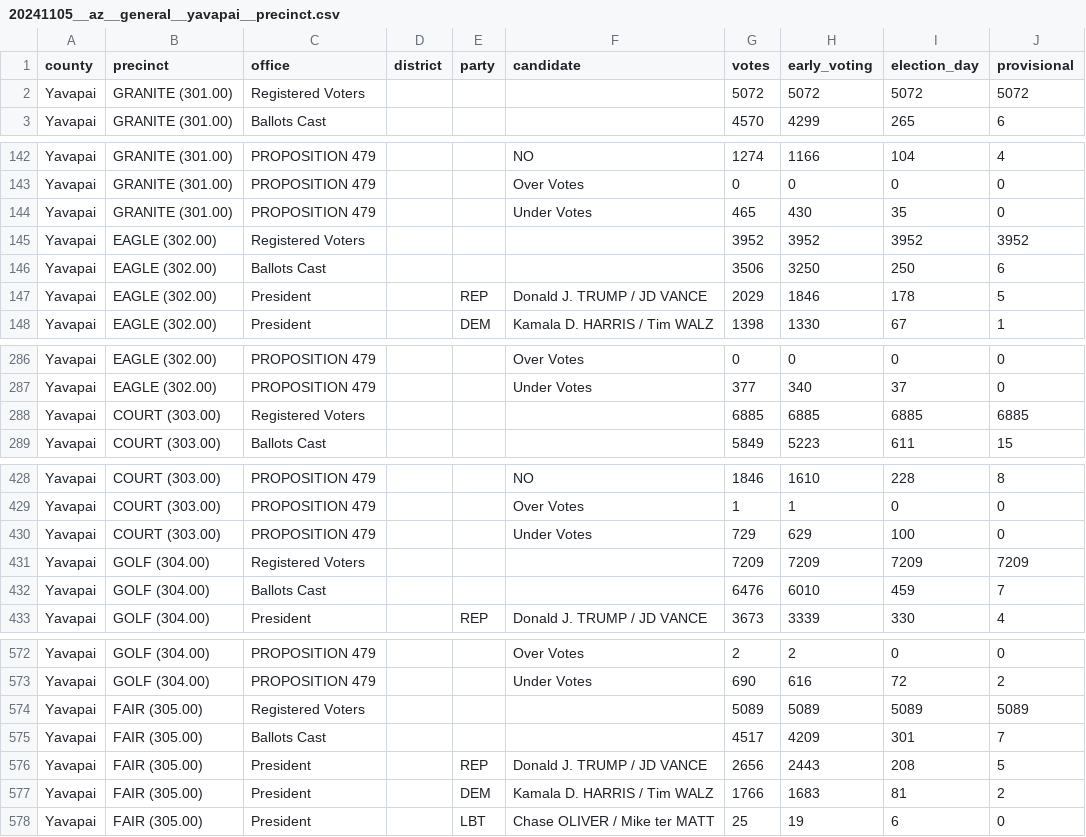
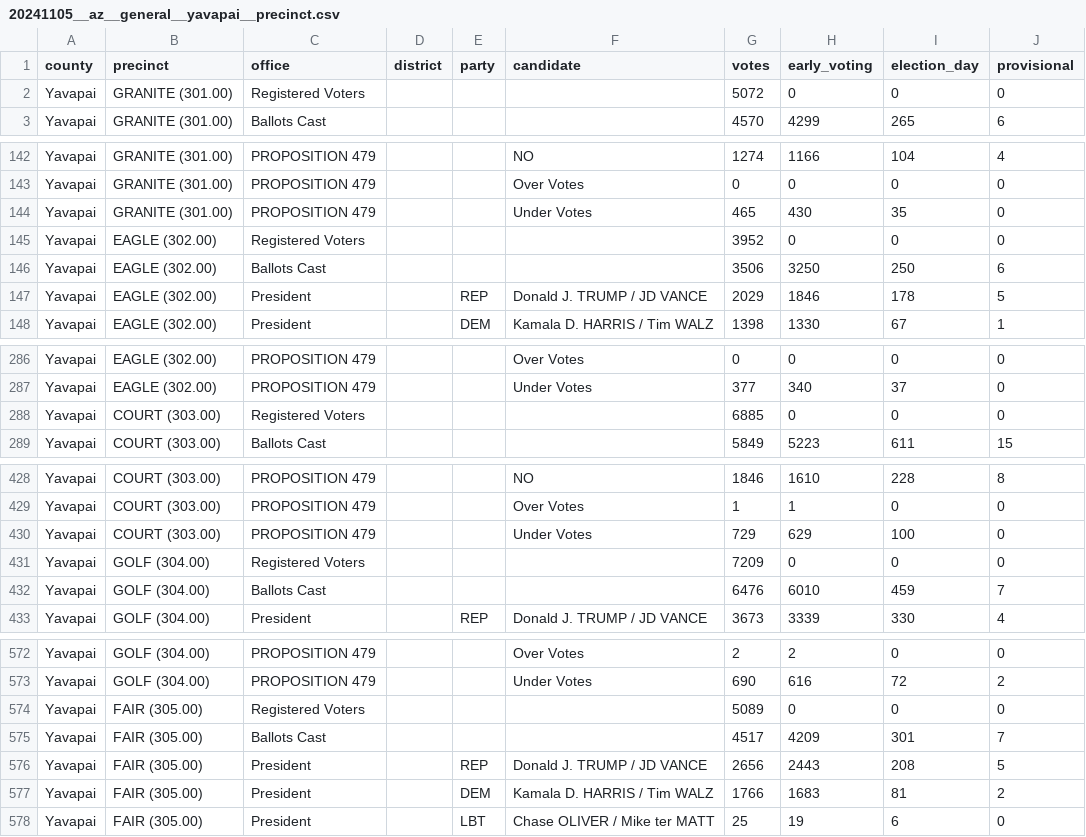
Before and after one commit to openelections/openelections-data-az, a CSV file: 2024/General/20241105__az__general__yavapai__precinct.csv, drawn as a sheet; only a part is shown, gaps mark what is left out; the diff covers the shown part only.

```diff
--- a/2024/General/20241105__az__general__yavapai__precinct.csv
+++ b/2024/General/20241105__az__general__yavapai__precinct.csv
@@ -1,3 +1,3 @@
 county,precinct,office,district,party,candidate,votes,early_voting,election_day,provisional
-Yavapai,GRANITE (301.00),Registered Voters,,,,5072,5072,5072,5072
+Yavapai,GRANITE (301.00),Registered Voters,,,,5072,0,0,0
 Yavapai,GRANITE (301.00),Ballots Cast,,,,4570,4299,265,6
@@ -144,3 +144,3 @@ Yavapai,GRANITE (301.00),PROPOSITION 479,,,Over Votes,0,0,0,0
 Yavapai,GRANITE (301.00),PROPOSITION 479,,,Under Votes,465,430,35,0
-Yavapai,EAGLE (302.00),Registered Voters,,,,3952,3952,3952,3952
+Yavapai,EAGLE (302.00),Registered Voters,,,,3952,0,0,0
 Yavapai,EAGLE (302.00),Ballots Cast,,,,3506,3250,250,6
@@ -287,3 +287,3 @@ Yavapai,EAGLE (302.00),PROPOSITION 479,,,Over Votes,0,0,0,0
 Yavapai,EAGLE (302.00),PROPOSITION 479,,,Under Votes,377,340,37,0
-Yavapai,COURT (303.00),Registered Voters,,,,6885,6885,6885,6885
+Yavapai,COURT (303.00),Registered Voters,,,,6885,0,0,0
 Yavapai,COURT (303.00),Ballots Cast,,,,5849,5223,611,15
@@ -430,3 +430,3 @@ Yavapai,COURT (303.00),PROPOSITION 479,,,Over Votes,1,1,0,0
 Yavapai,COURT (303.00),PROPOSITION 479,,,Under Votes,729,629,100,0
-Yavapai,GOLF (304.00),Registered Voters,,,,7209,7209,7209,7209
+Yavapai,GOLF (304.00),Registered Voters,,,,7209,0,0,0
 Yavapai,GOLF (304.00),Ballots Cast,,,,6476,6010,459,7
@@ -573,3 +573,3 @@ Yavapai,GOLF (304.00),PROPOSITION 479,,,Over Votes,2,2,0,0
 Yavapai,GOLF (304.00),PROPOSITION 479,,,Under Votes,690,616,72,2
-Yavapai,FAIR (305.00),Registered Voters,,,,5089,5089,5089,5089
+Yavapai,FAIR (305.00),Registered Voters,,,,5089,0,0,0
 Yavapai,FAIR (305.00),Ballots Cast,,,,4517,4209,301,7
```
Also changed, not shown: 150 edited cells elsewhere in this file, 2024/General/20241105__az__general__cochise__precinct.csv, 2024/General/20241105__az__general__coconino__precinct.csv, 9 other files.
